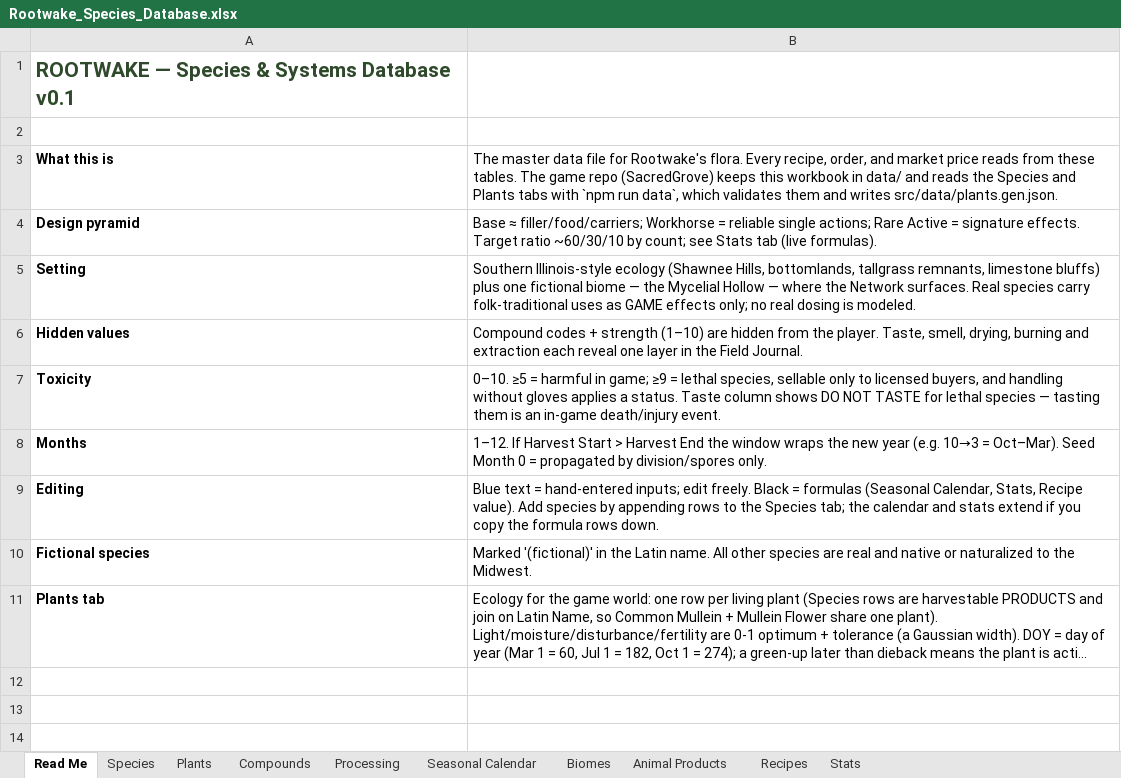
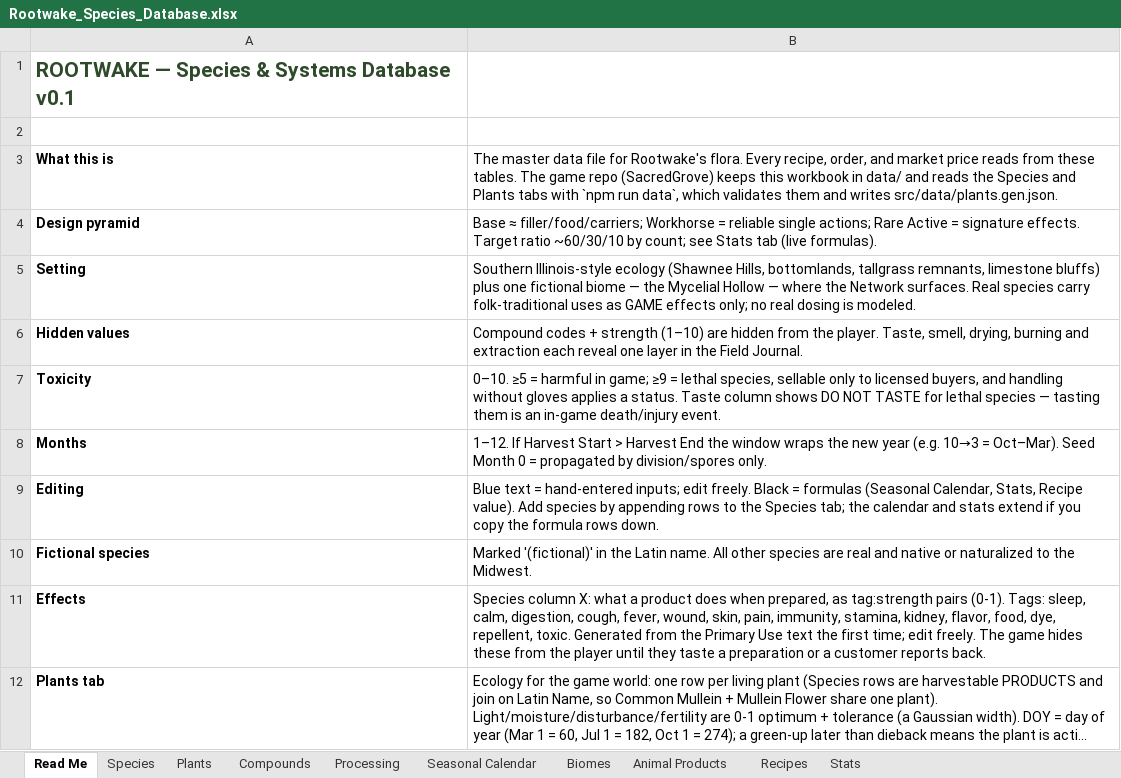
Before and after one commit to ZephyrMaelstrom/SacredGrove, an Excel workbook: data/Rootwake_Species_Database.xlsx, sheet Read Me, drawn as a sheet; long unchanged cells end in …; values as stored, in another font and other column widths than the file's, no borders; the diff names each change by its address in the sheet, - before the commit and + after, or states it on an @@ line.

```diff
--- a/data/Rootwake_Species_Database.xlsx (sheet Read Me)
+++ b/data/Rootwake_Species_Database.xlsx (sheet Read Me)
+row 11: Effects | Species column X: what a product does when prepared, as tag:strength pairs (0-1). Tags: sleep, calm, digestion, cough, fever, wound, skin, pain, immunity, stamina, kidney, flavor, food, dye, repellent, toxic. Generated from the Primary Use text the first time; edit freely. The game hides these from the player until they taste a preparation or a customer reports back.
```
Also changed, not shown: sheet Species, 35 other files.
